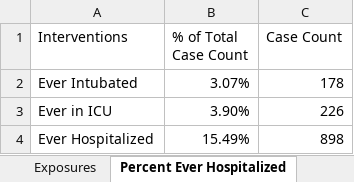
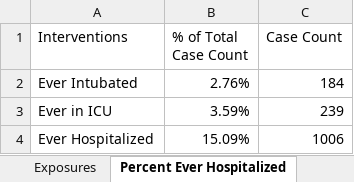
Before and after one commit to mponce0/covid19.analytics, an Excel workbook: inst/extdata/covid19_Toronto.xlsx, sheet Percent Ever Hospitalized, drawn as a sheet; values as stored, in another font and other column widths than the file's, no borders; the diff names each change by its address in the sheet, - before the commit and + after, or states it on an @@ line.

```diff
--- a/inst/extdata/covid19_Toronto.xlsx (sheet Percent Ever Hospitalized)
+++ b/inst/extdata/covid19_Toronto.xlsx (sheet Percent Ever Hospitalized)
-B2 (% of Total Case Count): 3.07%
+B2 (% of Total Case Count): 2.76%
-C2 (Case Count): 178
+C2 (Case Count): 184
-B3 (% of Total Case Count): 3.90%
+B3 (% of Total Case Count): 3.59%
-C3 (Case Count): 226
+C3 (Case Count): 239
-B4 (% of Total Case Count): 15.49%
+B4 (% of Total Case Count): 15.09%
-C4 (Case Count): 898
+C4 (Case Count): 1006
```
Also changed, not shown: sheet Cumulative Cases by Episode Dat, sheet Cases by Episode Date, sheet Proportion of All Cases, sheet Cases by Age, sheet Exposures, sheet Currently Hospitalized, 4 more sheets.
